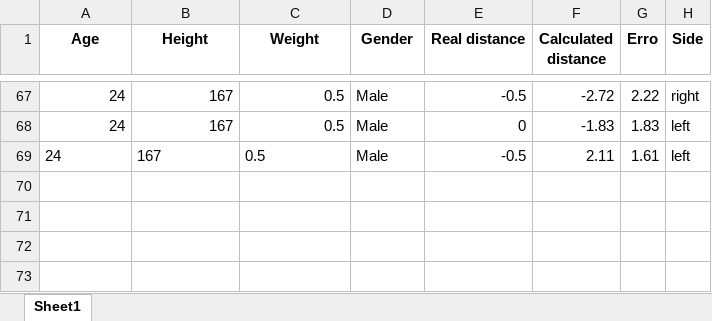
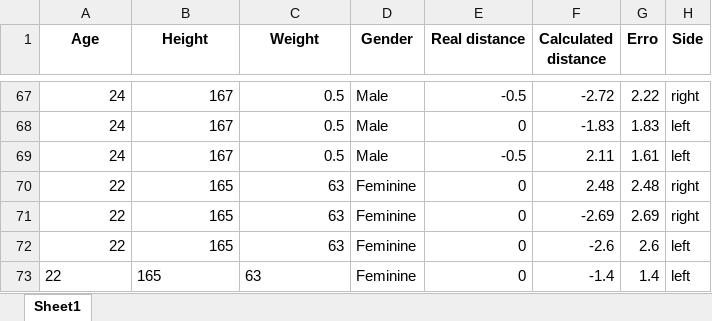
Before and after one commit to vgguerra/Propicie, an Excel workbook: arquivos/tabelas_testes/sit_and_reach_test_julia.xlsx, sheet Sheet1, drawn as a sheet; only a part is shown, gaps mark what is left out; values as stored, in another font and other column widths than the file's, no borders; the diff names each change by its address in the sheet, - before the commit and + after, or states it on an @@ line.

Commit message:
testes

```diff
--- a/arquivos/tabelas_testes/sit_and_reach_test_julia.xlsx (sheet Sheet1)
+++ b/arquivos/tabelas_testes/sit_and_reach_test_julia.xlsx (sheet Sheet1)
-A69:C69 alignment: left
+A69:C69 alignment: right
+row 70: 22 | 165 | 63 | Feminine | 0 | 2.48 | 2.48 | right
+row 71: 22 | 165 | 63 | Feminine | 0 | -2.69 | 2.69 | right
+row 72: 22 | 165 | 63 | Feminine | 0 | -2.6 | 2.6 | left
+row 73: 22 | 165 | 63 | Feminine | 0 | -1.4 | 1.4 | left
```
Also changed, not shown: 1 other file.
